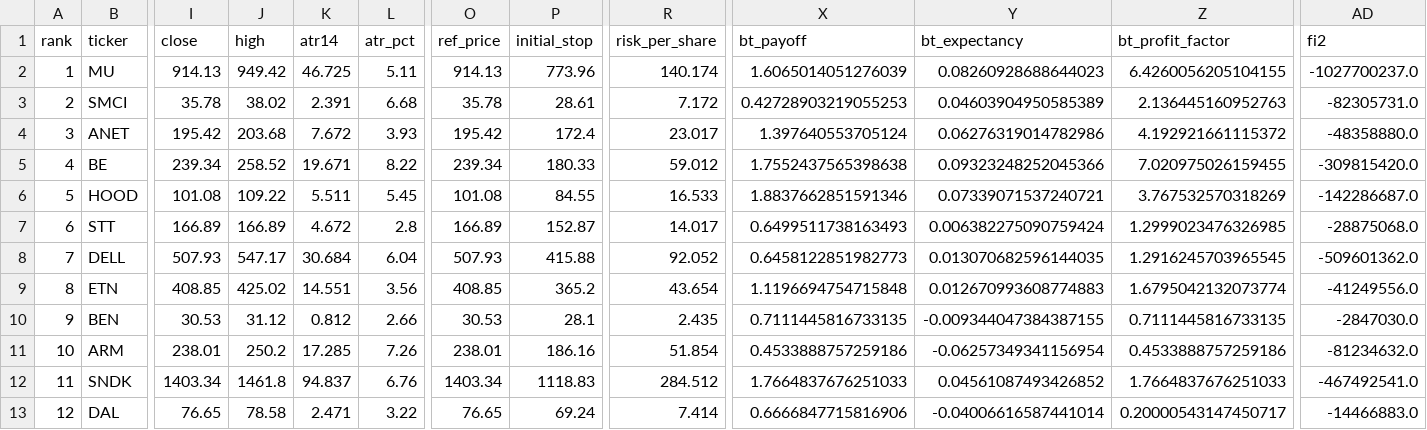
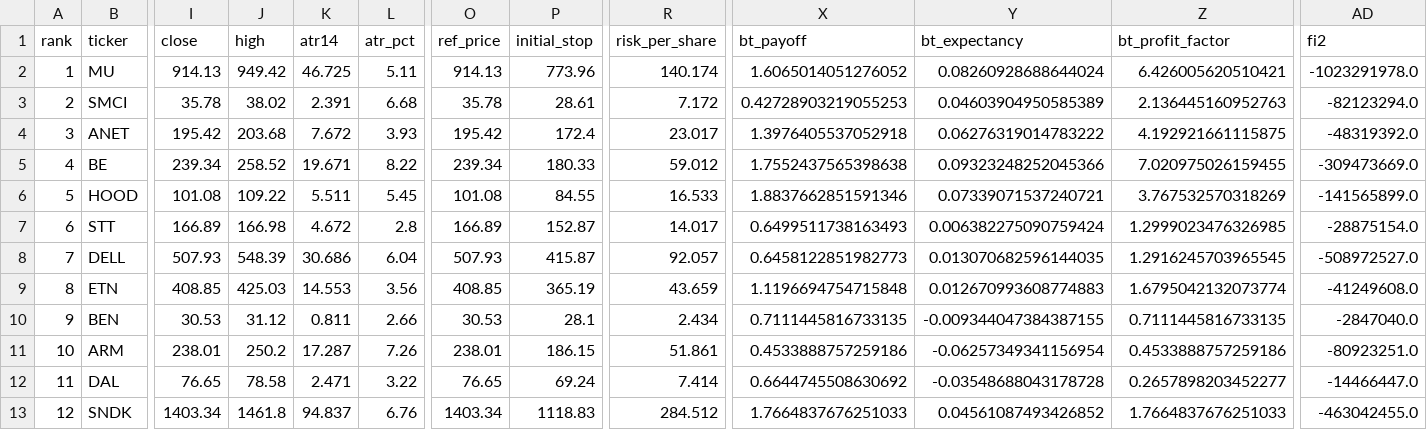
Before and after one commit to Marla62/triple-screen-scan, a CSV file: output/latest.csv, drawn as a sheet; only a part is shown, gaps mark what is left out; removed rows and columns are numbered as before the commit, all else as after; rows hold the shown columns only; the diff names each change by its address in the sheet, - before the commit and + after, or states it on an @@ line.

```diff
--- a/output/latest.csv
+++ b/output/latest.csv
-X2 (bt_payoff): 1.6065014051276039
+X2 (bt_payoff): 1.6065014051276052
-Y2 (bt_expectancy): 0.08260928688644023
+Y2 (bt_expectancy): 0.08260928688644024
-Z2 (bt_profit_factor): 6.4260056205104155
+Z2 (bt_profit_factor): 6.426005620510421
-AD2 (fi2): -1027700237.0
+AD2 (fi2): -1023291978.0
-AD3 (fi2): -82305731.0
+AD3 (fi2): -82123294.0
-X4 (bt_payoff): 1.397640553705124
+X4 (bt_payoff): 1.3976405537052918
-Y4 (bt_expectancy): 0.06276319014782986
+Y4 (bt_expectancy): 0.06276319014783222
-Z4 (bt_profit_factor): 4.192921661115372
+Z4 (bt_profit_factor): 4.192921661115875
-AD4 (fi2): -48358880.0
+AD4 (fi2): -48319392.0
-AD5 (fi2): -309815420.0
+AD5 (fi2): -309473669.0
-AD6 (fi2): -142286687.0
+AD6 (fi2): -141565899.0
-J7 (high): 166.89
+J7 (high): 166.98
-AD7 (fi2): -28875068.0
+AD7 (fi2): -28875154.0
-J8 (high): 547.17
+J8 (high): 548.39
-K8 (atr14): 30.684
+K8 (atr14): 30.686
-P8 (initial_stop): 415.88
+P8 (initial_stop): 415.87
-R8 (risk_per_share): 92.052
+R8 (risk_per_share): 92.057
-AD8 (fi2): -509601362.0
+AD8 (fi2): -508972527.0
-J9 (high): 425.02
+J9 (high): 425.03
-K9 (atr14): 14.551
+K9 (atr14): 14.553
-P9 (initial_stop): 365.2
+P9 (initial_stop): 365.19
-R9 (risk_per_share): 43.654
+R9 (risk_per_share): 43.659
-AD9 (fi2): -41249556.0
+AD9 (fi2): -41249608.0
-K10 (atr14): 0.812
+K10 (atr14): 0.811
-R10 (risk_per_share): 2.435
+R10 (risk_per_share): 2.434
-AD10 (fi2): -2847030.0
+AD10 (fi2): -2847040.0
-K11 (atr14): 17.285
+K11 (atr14): 17.287
-P11 (initial_stop): 186.16
+P11 (initial_stop): 186.15
-R11 (risk_per_share): 51.854
+R11 (risk_per_share): 51.861
-AD11 (fi2): -81234632.0
+AD11 (fi2): -80923251.0
+row 12: 11 | DAL | 76.65 | 78.58 | 2.471 | 3.22 | 76.65 | 69.24 | 7.414 | 0.6644745508630692 | -0.03548688043178728 | 0.2657898203452277 | -14466447.0
-A13 (rank): 11
+A13 (rank): 12
-AD13 (fi2): -467492541.0
+AD13 (fi2): -463042455.0
-row 13: 12 | DAL | 76.65 | 78.58 | 2.471 | 3.22 | 76.65 | 69.24 | 7.414 | 0.6666847715816906 | -0.04006616587441014 | 0.20000543147450717 | -14466883.0
```
Also changed, not shown: 4 other files.
